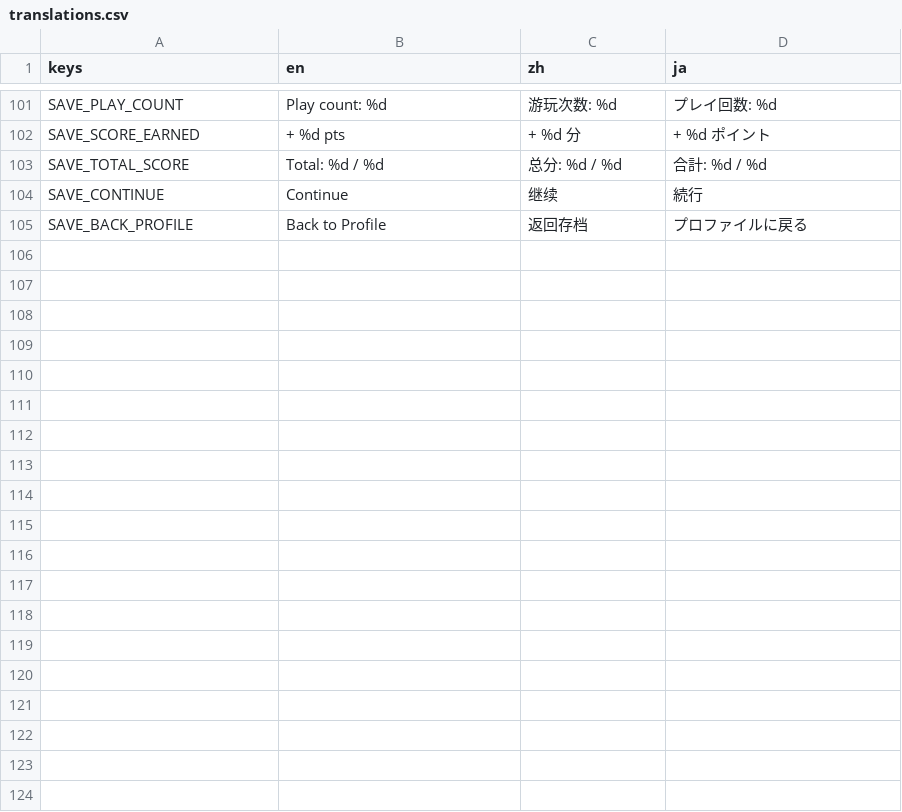
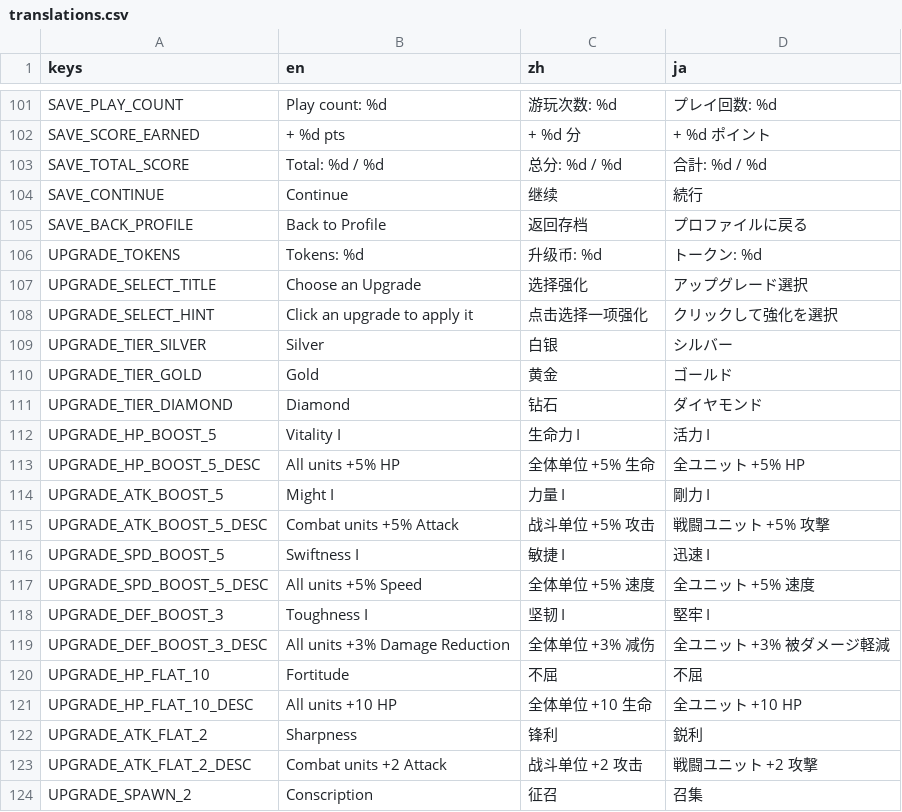
Before and after one commit to IguanaYu/godot_rts_start, a CSV file: locales/translations.csv, drawn as a sheet; only a part is shown, gaps mark what is left out; the diff covers the shown part only; the diff names each change by its address in the sheet, - before the commit and + after, or states it on an @@ line.

```diff
--- a/locales/translations.csv
+++ b/locales/translations.csv
+row 106: UPGRADE_TOKENS | Tokens: %d | 升级币: %d | トークン: %d
+row 107: UPGRADE_SELECT_TITLE | Choose an Upgrade | 选择强化 | アップグレード選択
+row 108: UPGRADE_SELECT_HINT | Click an upgrade to apply it | 点击选择一项强化 | クリックして強化を選択
+row 109: UPGRADE_TIER_SILVER | Silver | 白银 | シルバー
+row 110: UPGRADE_TIER_GOLD | Gold | 黄金 | ゴールド
+row 111: UPGRADE_TIER_DIAMOND | Diamond | 钻石 | ダイヤモンド
+row 112: UPGRADE_HP_BOOST_5 | Vitality I | 生命力 I | 活力 I
+row 113: UPGRADE_HP_BOOST_5_DESC | All units +5% HP | 全体单位 +5% 生命 | 全ユニット +5% HP
+row 114: UPGRADE_ATK_BOOST_5 | Might I | 力量 I | 剛力 I
+row 115: UPGRADE_ATK_BOOST_5_DESC | Combat units +5% Attack | 战斗单位 +5% 攻击 | 戦闘ユニット +5% 攻撃
+row 116: UPGRADE_SPD_BOOST_5 | Swiftness I | 敏捷 I | 迅速 I
+row 117: UPGRADE_SPD_BOOST_5_DESC | All units +5% Speed | 全体单位 +5% 速度 | 全ユニット +5% 速度
+row 118: UPGRADE_DEF_BOOST_3 | Toughness I | 坚韧 I | 堅牢 I
+row 119: UPGRADE_DEF_BOOST_3_DESC | All units +3% Damage Reduction | 全体单位 +3% 减伤 | 全ユニット +3% 被ダメージ軽減
+row 120: UPGRADE_HP_FLAT_10 | Fortitude | 不屈 | 不屈
+row 121: UPGRADE_HP_FLAT_10_DESC | All units +10 HP | 全体单位 +10 生命 | 全ユニット +10 HP
+row 122: UPGRADE_ATK_FLAT_2 | Sharpness | 锋利 | 鋭利
+row 123: UPGRADE_ATK_FLAT_2_DESC | Combat units +2 Attack | 战斗单位 +2 攻击 | 戦闘ユニット +2 攻撃
+row 124: UPGRADE_SPAWN_2 | Conscription | 征召 | 召集
```
Also changed, not shown: 23 added rows elsewhere in this file, 8 other files.
